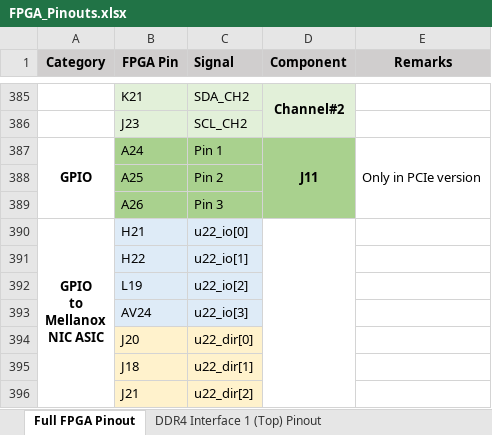
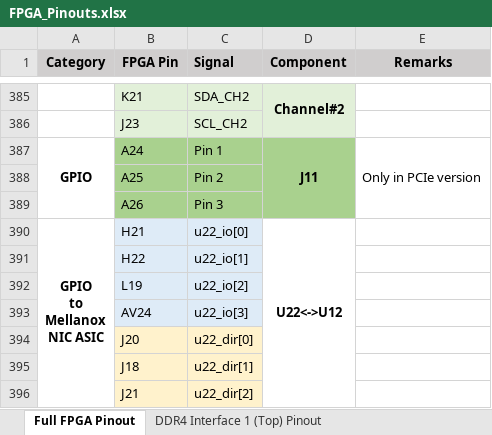
Before and after one commit to tow3rs/catapult-v3-smartnic-re, an Excel workbook: Documents/FPGA_Pinouts.xlsx, sheet Full FPGA Pinout, drawn as a sheet; only a part is shown, gaps mark what is left out; values as stored, in another font and other column widths than the file's, no borders; the diff names each change by its address in the sheet, - before the commit and + after, or states it on an @@ line.

```diff
--- a/Documents/FPGA_Pinouts.xlsx (sheet Full FPGA Pinout)
+++ b/Documents/FPGA_Pinouts.xlsx (sheet Full FPGA Pinout)
-D390 (Component): (empty)
+D390 (Component): U22<->U12
```
Also changed, not shown: sheet J8 PCIe#2 8x, sheet J1 PCIe#1 8x, formulas that keep their value, Documents/BOM.xlsx, 17 other files.
